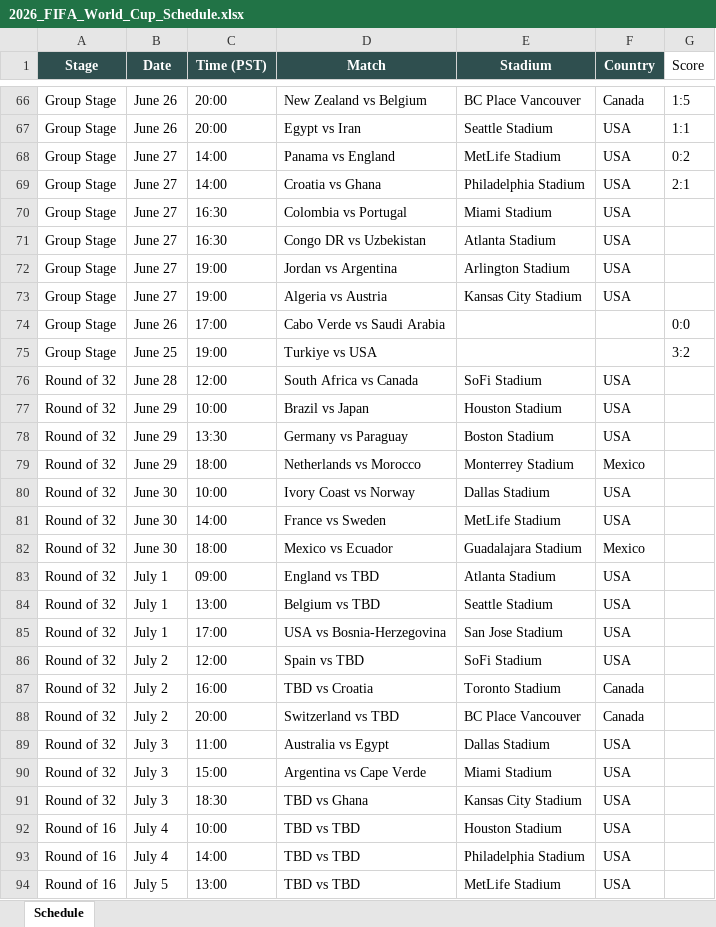
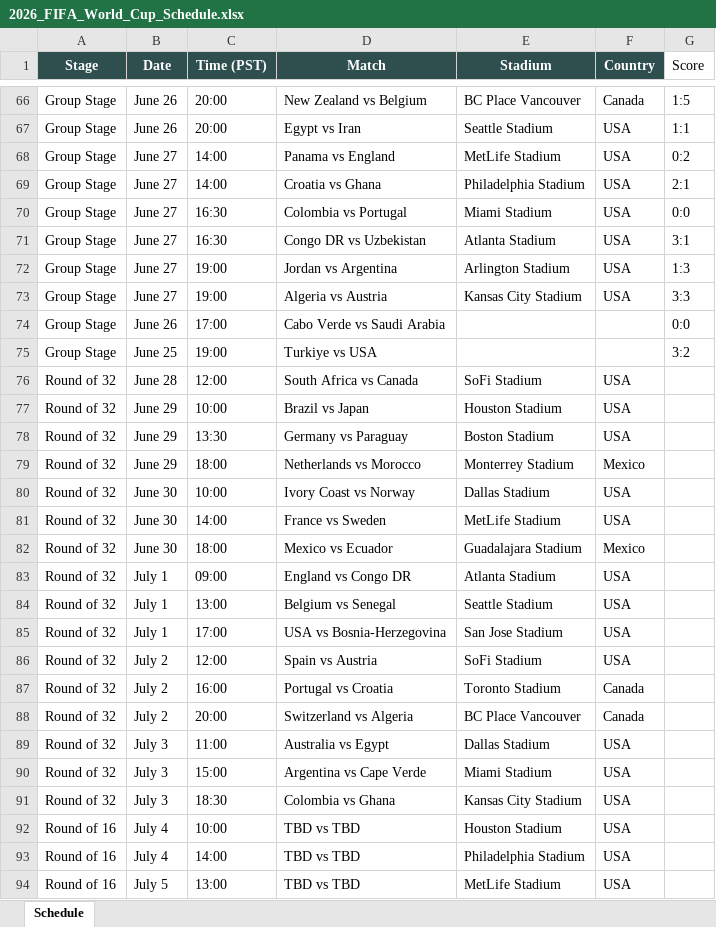
Before and after one commit to brewingithot/FIFA26_schedule, an Excel workbook: 2026_FIFA_World_Cup_Schedule.xlsx, sheet Schedule, drawn as a sheet; only a part is shown, gaps mark what is left out; values as stored, in another font and other column widths than the file's, no borders; the diff names each change by its address in the sheet, - before the commit and + after, or states it on an @@ line.

Commit message:
update schedule

```diff
--- a/2026_FIFA_World_Cup_Schedule.xlsx (sheet Schedule)
+++ b/2026_FIFA_World_Cup_Schedule.xlsx (sheet Schedule)
-G70 (Score): (empty)
+G70 (Score): 0:0
-G71 (Score): (empty)
+G71 (Score): 3:1
-G72 (Score): (empty)
+G72 (Score): 1:3
-G73 (Score): (empty)
+G73 (Score): 3:3
-D83 (Match): England vs TBD
+D83 (Match): England vs Congo DR
-D84 (Match): Belgium vs TBD
+D84 (Match): Belgium vs Senegal
-D86 (Match): Spain vs TBD
+D86 (Match): Spain vs Austria
-D87 (Match): TBD vs Croatia
+D87 (Match): Portugal vs Croatia
-D88 (Match): Switzerland vs TBD
+D88 (Match): Switzerland vs Algeria
-D91 (Match): TBD vs Ghana
+D91 (Match): Colombia vs Ghana
```
Also changed, not shown: 2 other files.
